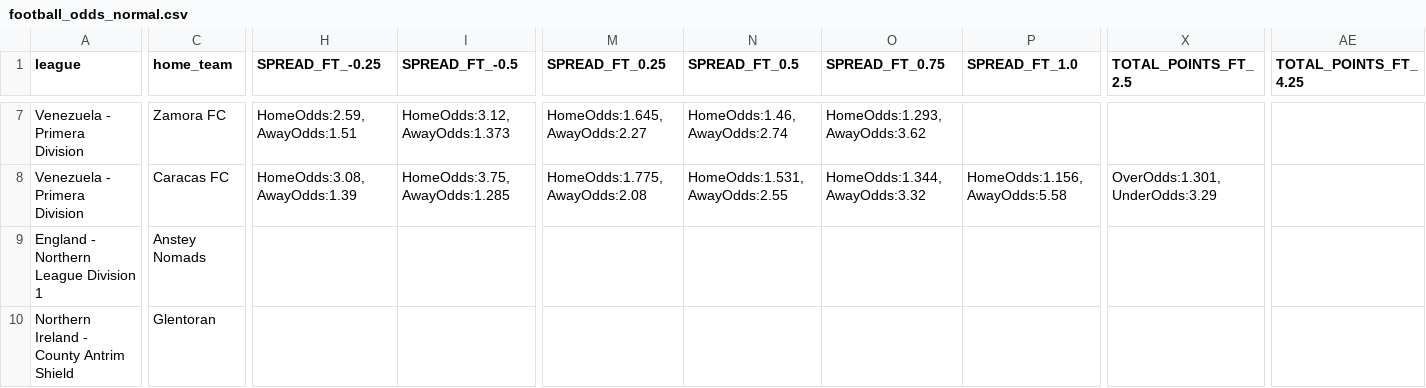
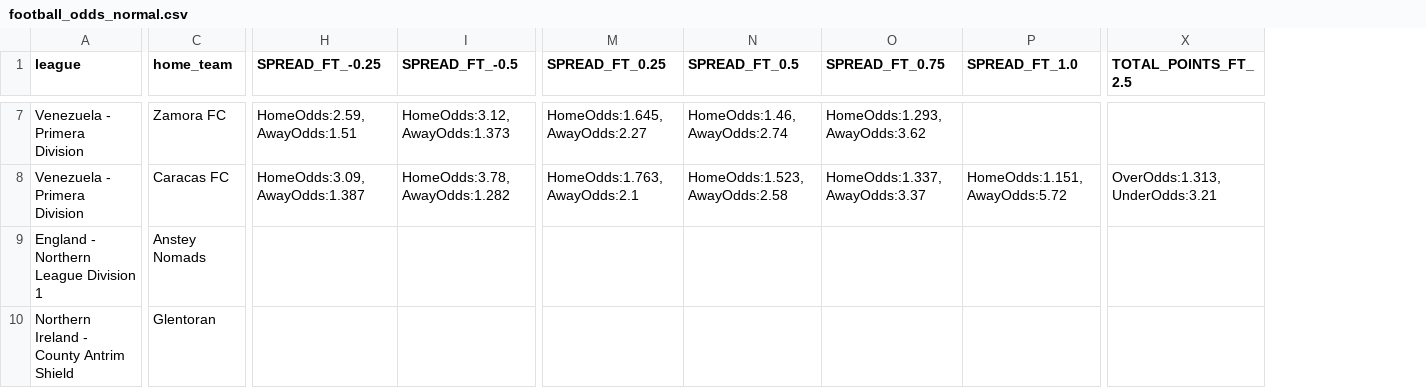
Before and after one commit to skybainiao/DataFetch1, a CSV file: fetch/football_odds_normal.csv, drawn as a sheet; only a part is shown, gaps mark what is left out; the diff covers the shown part only; the diff names each change by its address in the sheet, - before the commit and + after, or states it on an @@ line.

```diff
--- a/fetch/football_odds_normal.csv
+++ b/fetch/football_odds_normal.csv
-column AE (TOTAL_POINTS_FT_4.25), empty
-H8 (SPREAD_FT_-0.25): HomeOdds:3.08, AwayOdds:1.39
+H8 (SPREAD_FT_-0.25): HomeOdds:3.09, AwayOdds:1.387
-I8 (SPREAD_FT_-0.5): HomeOdds:3.75, AwayOdds:1.285
+I8 (SPREAD_FT_-0.5): HomeOdds:3.78, AwayOdds:1.282
-M8 (SPREAD_FT_0.25): HomeOdds:1.775, AwayOdds:2.08
+M8 (SPREAD_FT_0.25): HomeOdds:1.763, AwayOdds:2.1
-N8 (SPREAD_FT_0.5): HomeOdds:1.531, AwayOdds:2.55
+N8 (SPREAD_FT_0.5): HomeOdds:1.523, AwayOdds:2.58
-O8 (SPREAD_FT_0.75): HomeOdds:1.344, AwayOdds:3.32
+O8 (SPREAD_FT_0.75): HomeOdds:1.337, AwayOdds:3.37
-P8 (SPREAD_FT_1.0): HomeOdds:1.156, AwayOdds:5.58
+P8 (SPREAD_FT_1.0): HomeOdds:1.151, AwayOdds:5.72
-X8 (TOTAL_POINTS_FT_2.5): OverOdds:1.301, UnderOdds:3.29
+X8 (TOTAL_POINTS_FT_2.5): OverOdds:1.313, UnderOdds:3.21
```
Also changed, not shown: 63 edited cells elsewhere in this file, 1 other file.
